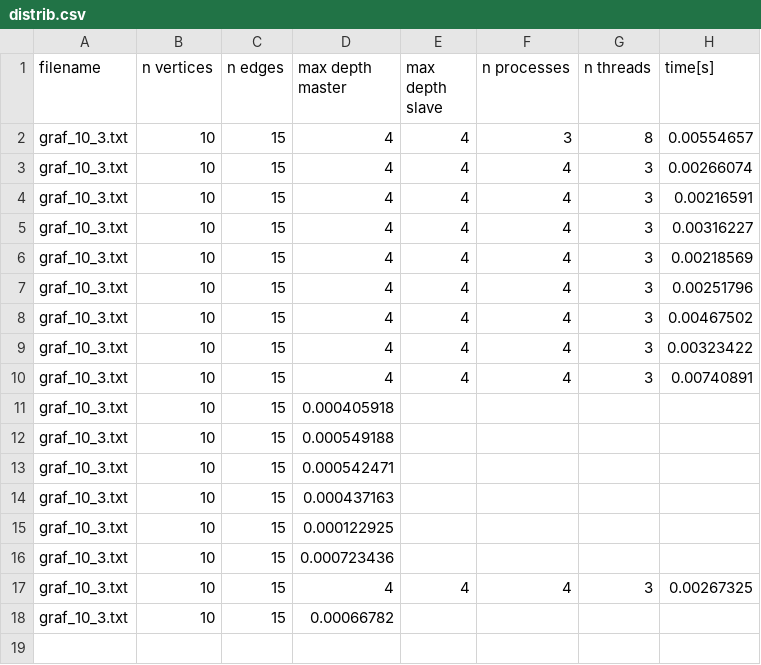
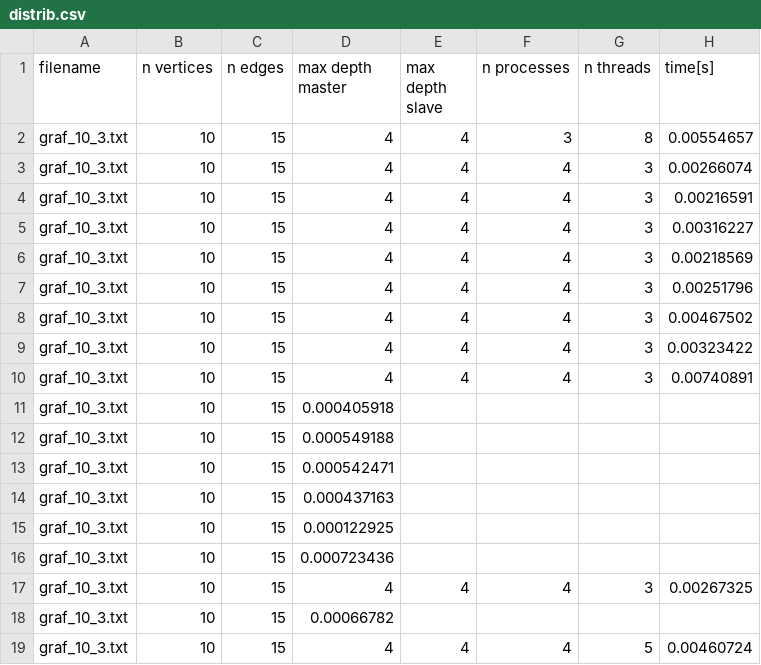
Before and after one commit to tomaspetricek/parallel-maximum-bipartite-subgraphs-search, a CSV file: MBPCombined/distrib.csv, drawn as a sheet; the diff names each change by its address in the sheet, - before the commit and + after, or states it on an @@ line.

```diff
--- a/MBPCombined/distrib.csv
+++ b/MBPCombined/distrib.csv
+row 19: graf_10_3.txt | 10 | 15 | 4 | 4 | 4 | 5 | 0.00460724
```
Also changed, not shown: results/parallel-task-res.csv, 5 other files.
